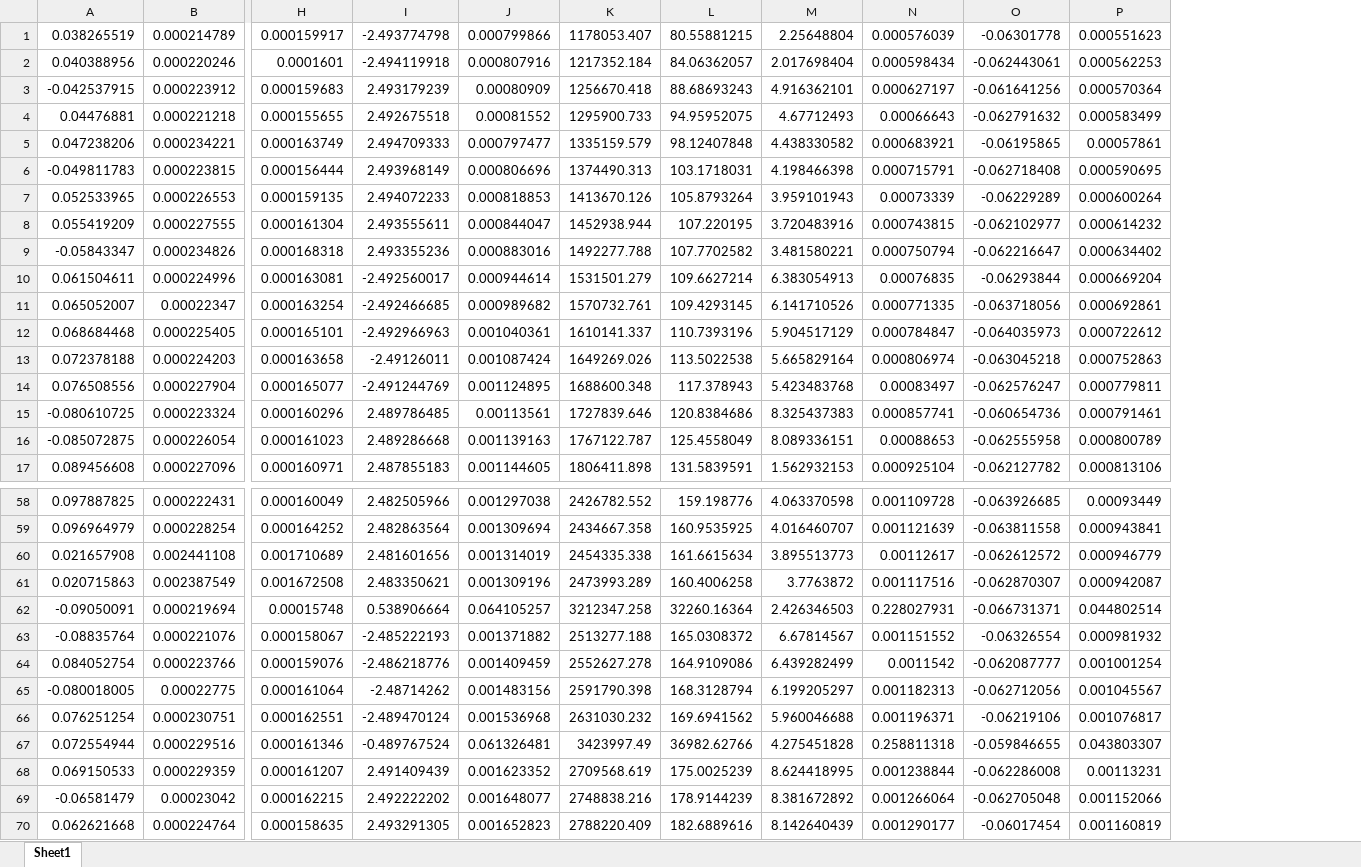
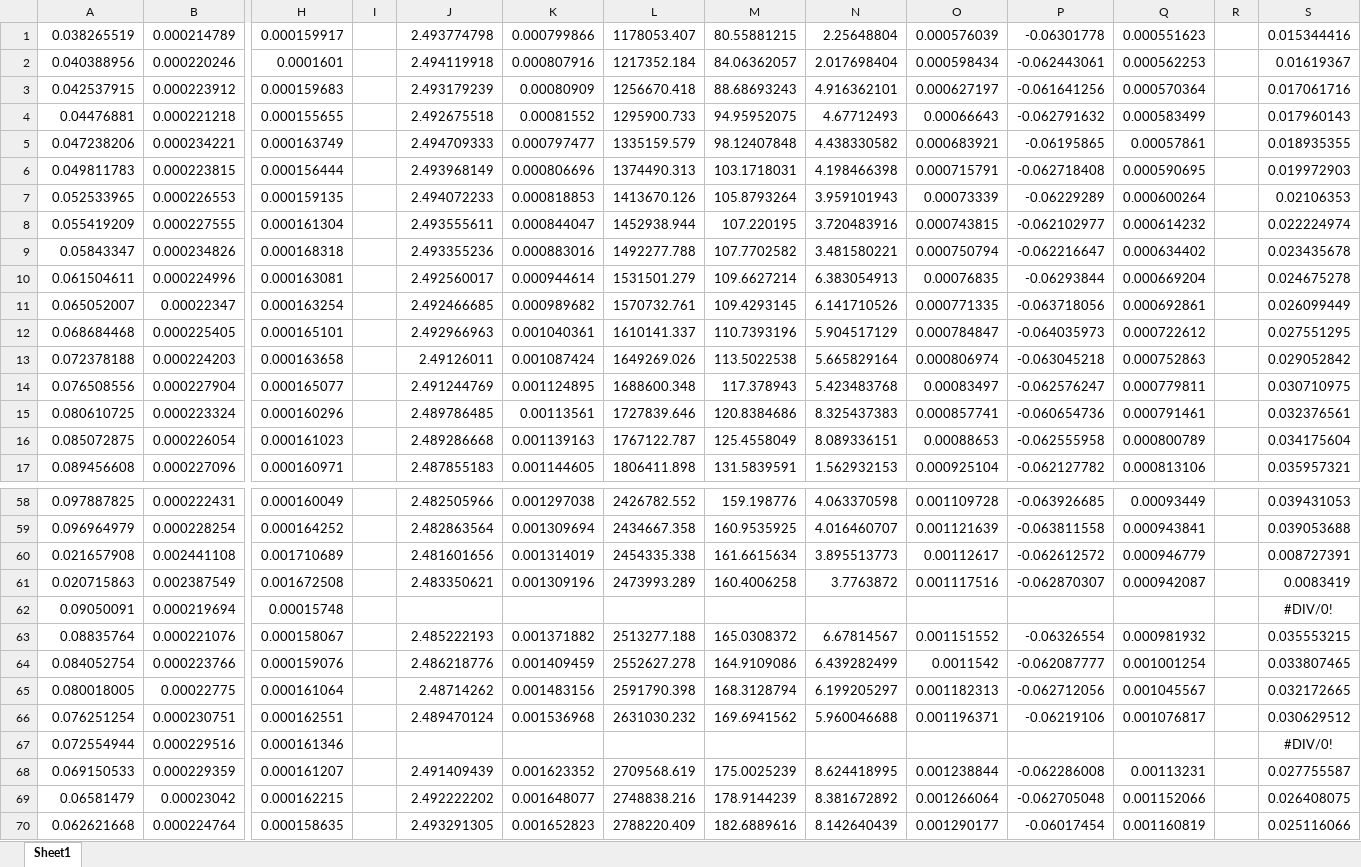
Before and after one commit to Eagle-719/VeriGudGame, an Excel workbook: Measurements/Results/Iron_Solid_results.xlsx, sheet Sheet1, drawn as a sheet; only a part is shown, gaps mark what is left out; values as stored, in another font and other column widths than the file's, no borders; removed rows and columns are numbered as before the commit, all else as after; rows hold the shown columns only; the diff covers the shown part only; the diff names each change by its address in the sheet, - before the commit and + after, or states it on an @@ line.

```diff
--- a/Measurements/Results/Iron_Solid_results.xlsx (sheet Sheet1)
+++ b/Measurements/Results/Iron_Solid_results.xlsx (sheet Sheet1)
+column I, empty
+column R, empty
+column S, rows 1-17: 0.015344416 | 0.01619367 | 0.017061716 | 0.017960143 | 0.018935355 | 0.019972903 | 0.02106353 | 0.022224974 | 0.023435678 | 0.024675278 | 0.026099449 | 0.027551295 | 0.029052842 | 0.030710975 | 0.032376561 | 0.034175604 | 0.035957321; rows 58-61: 0.039431053 | 0.039053688 | 0.008727391 | 0.0083419; rows 63-70: 0.035553215 | 0.033807465 | 0.032172665 | 0.030629512 | #DIV/0! | 0.027755587 | 0.026408075 | 0.025116066
-J1: -2.493774798
+J1: 2.493774798
-J2: -2.494119918
+J2: 2.494119918
-A3: -0.042537915
+A3: 0.042537915
-A6: -0.049811783
+A6: 0.049811783
-A9: -0.05843347
+A9: 0.05843347
-J10: -2.492560017
+J10: 2.492560017
-J11: -2.492466685
+J11: 2.492466685
-J12: -2.492966963
+J12: 2.492966963
-J13: -2.49126011
+J13: 2.49126011
-J14: -2.491244769
+J14: 2.491244769
-A15: -0.080610725
+A15: 0.080610725
-A16: -0.085072875
+A16: 0.085072875
-row 62: -0.09050091 | 0.000219694 | 0.00015748 | 0.538906664 | 0.064105257 | 3212347.258 | 32260.16364 | 2.426346503 | 0.228027931 | -0.066731371 | 0.044802514
+row 62: 0.09050091 | 0.000219694 | 0.00015748 |  |  |  |  |  |  |  |  |  |  | #DIV/0!
-A63: -0.08835764
+A63: 0.08835764
-J63: -2.485222193
+J63: 2.485222193
-J64: -2.486218776
+J64: 2.486218776
-A65: -0.080018005
+A65: 0.080018005
-J65: -2.48714262
+J65: 2.48714262
-J66: -2.489470124
+J66: 2.489470124
-J67: -0.489767524
+J67: (empty)
-K67: 0.061326481
+K67: (empty)
-L67: 3423997.49
+L67: (empty)
-M67: 36982.62766
+M67: (empty)
-N67: 4.275451828
+N67: (empty)
-O67: 0.258811318
+O67: (empty)
-P67: -0.059846655
+P67: (empty)
-Q67: 0.043803307
+Q67: (empty)
-A69: -0.06581479
+A69: 0.06581479
```
Also changed, not shown: 1 added row, 1 removed row and 49 edited cells elsewhere in this sheet, Measurements/Results/Aluminium_Solid_results.xlsx, Measurements/Results/Copper_Big_results.xlsx, 4 other files.
